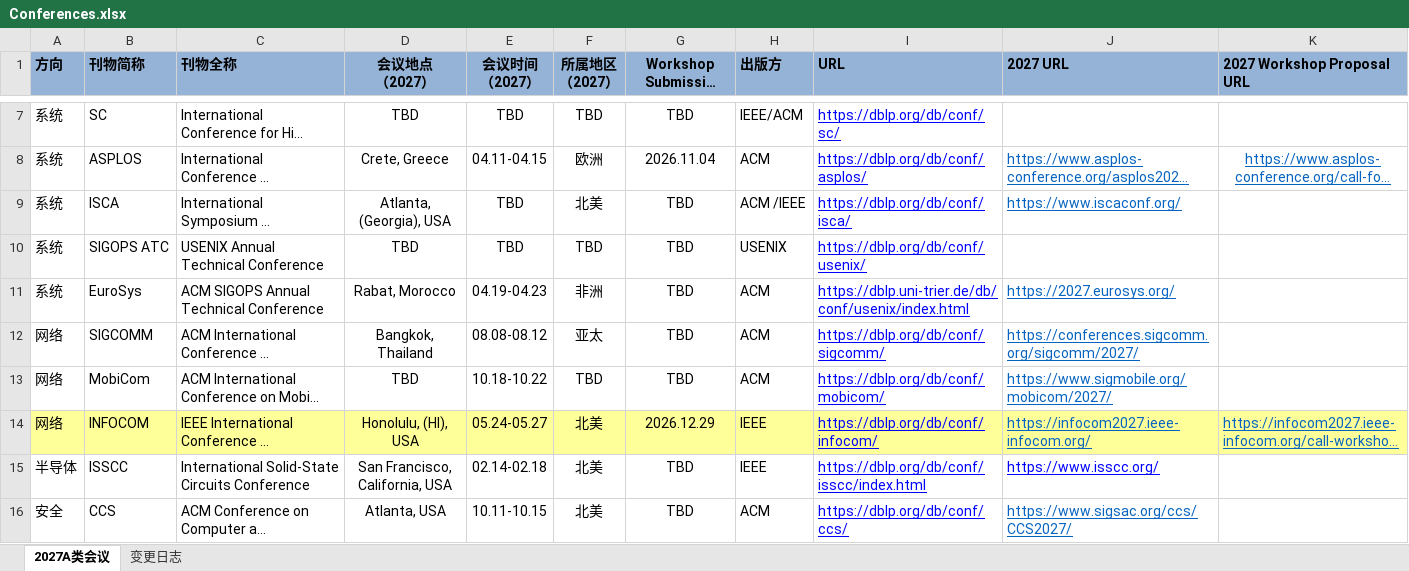
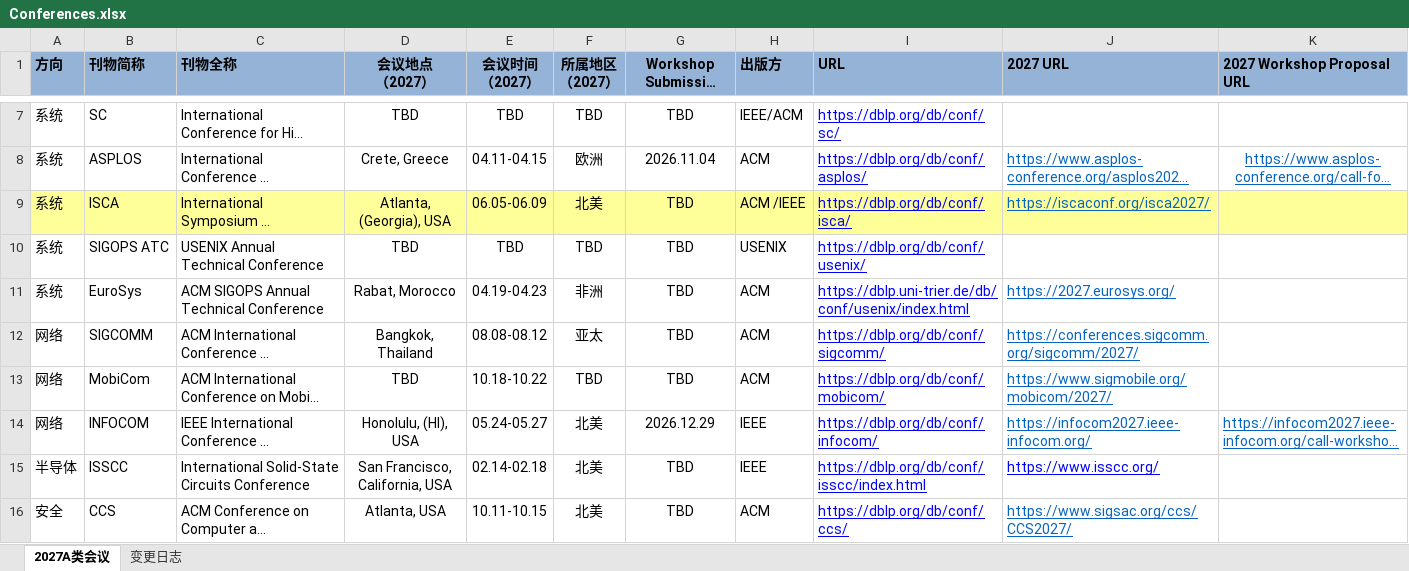
Before and after one commit to Suri628/ConferenceTracker, an Excel workbook: data/Conferences.xlsx, sheet 2027A类会议, drawn as a sheet; only a part is shown, gaps mark what is left out; long unchanged cells end in …; values as stored, in another font and other column widths than the file's, no borders; the diff covers the shown part only; the diff names each change by its address in the sheet, - before the commit and + after, or states it on an @@ line.

```diff
--- a/data/Conferences.xlsx (sheet 2027A类会议)
+++ b/data/Conferences.xlsx (sheet 2027A类会议)
-A9:K9 fill: none
+A9:K9 fill: #FFFF99
-E9 (会议时间 （2027）): TBD
+E9 (会议时间 （2027）): 06.05-06.09
-J9 (2027 URL): https://www.iscaconf.org/
+J9 (2027 URL): https://iscaconf.org/isca2027/
-A14:K14 fill: #FFFF99
+A14:K14 fill: none
```
Also changed, not shown: 10 edited cells and cell formats elsewhere in this sheet, sheet 变更日志.
